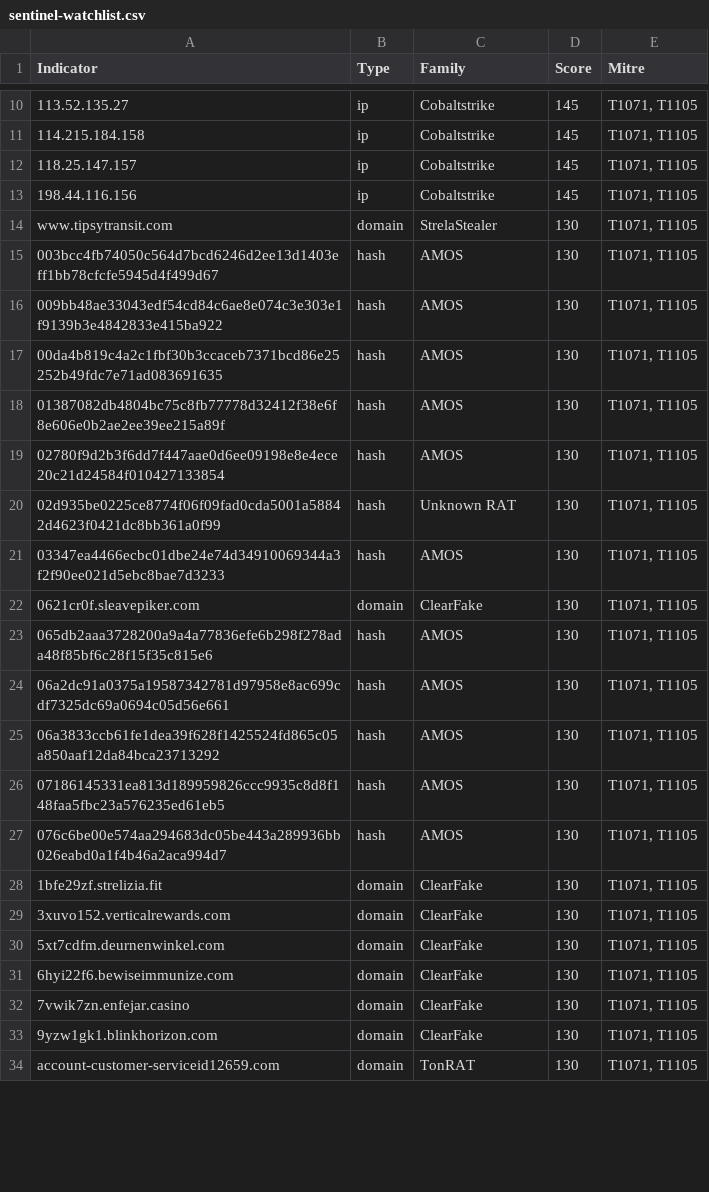
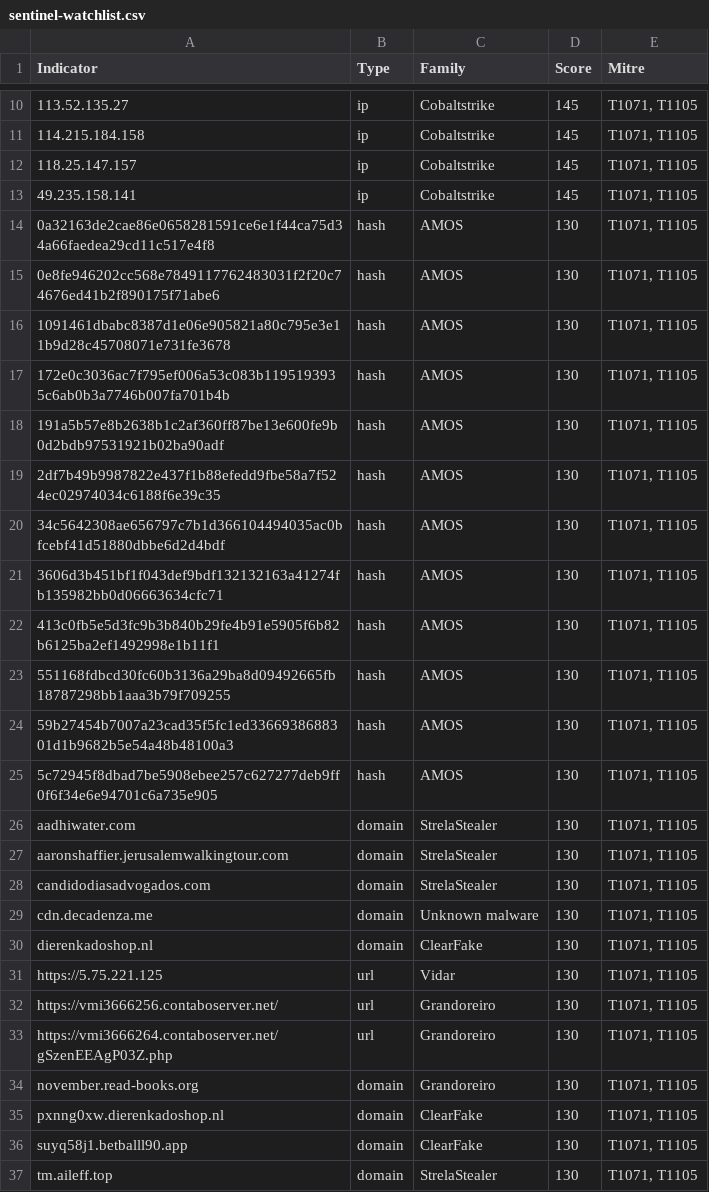
Before and after one commit to mhearsh/threat-intel-feed, a CSV file: archive/2026-10-24/sentinel-watchlist.csv, drawn as a sheet; only a part is shown, gaps mark what is left out; the diff covers the shown part only.

```diff
--- a/archive/2026-10-24/sentinel-watchlist.csv
+++ b/archive/2026-10-24/sentinel-watchlist.csv
@@ -12,23 +12,26 @@ Indicator,Type,Family,Score,Mitre
 118.25.147.157,ip,Cobaltstrike,145,"T1071, T1105"
-198.44.116.156,ip,Cobaltstrike,145,"T1071, T1105"
-www.tipsytransit.com,domain,StrelaStealer,130,"T1071, T1105"
-003bcc4fb74050c564d7bcd6246d2ee13d1403eff1bb78cfcfe5945d4f499d67,hash,AMOS,130,"T1071, T1105"
-009bb48ae33043edf54cd84c6ae8e074c3e303e1f9139b3e4842833e415ba922,hash,AMOS,130,"T1071, T1105"
-00da4b819c4a2c1fbf30b3ccaceb7371bcd86e25252b49fdc7e71ad083691635,hash,AMOS,130,"T1071, T1105"
-01387082db4804bc75c8fb77778d32412f38e6f8e606e0b2ae2ee39ee215a89f,hash,AMOS,130,"T1071, T1105"
-02780f9d2b3f6dd7f447aae0d6ee09198e8e4ece20c21d24584f010427133854,hash,AMOS,130,"T1071, T1105"
-02d935be0225ce8774f06f09fad0cda5001a58842d4623f0421dc8bb361a0f99,hash,Unknown RAT,130,"T1071, T1105"
-03347ea4466ecbc01dbe24e74d34910069344a3f2f90ee021d5ebc8bae7d3233,hash,AMOS,130,"T1071, T1105"
-0621cr0f.sleavepiker.com,domain,ClearFake,130,"T1071, T1105"
-065db2aaa3728200a9a4a77836efe6b298f278ada48f85bf6c28f15f35c815e6,hash,AMOS,130,"T1071, T1105"
-06a2dc91a0375a19587342781d97958e8ac699cdf7325dc69a0694c05d56e661,hash,AMOS,130,"T1071, T1105"
-06a3833ccb61fe1dea39f628f1425524fd865c05a850aaf12da84bca23713292,hash,AMOS,130,"T1071, T1105"
-07186145331ea813d189959826ccc9935c8d8f148faa5fbc23a576235ed61eb5,hash,AMOS,130,"T1071, T1105"
-076c6be00e574aa294683dc05be443a289936bb026eabd0a1f4b46a2aca994d7,hash,AMOS,130,"T1071, T1105"
-1bfe29zf.strelizia.fit,domain,ClearFake,130,"T1071, T1105"
-3xuvo152.verticalrewards.com,domain,ClearFake,130,"T1071, T1105"
-5xt7cdfm.deurnenwinkel.com,domain,ClearFake,130,"T1071, T1105"
-6hyi22f6.bewiseimmunize.com,domain,ClearFake,130,"T1071, T1105"
-7vwik7zn.enfejar.casino,domain,ClearFake,130,"T1071, T1105"
-9yzw1gk1.blinkhorizon.com,domain,ClearFake,130,"T1071, T1105"
-account-customer-serviceid12659.com,domain,TonRAT,130,"T1071, T1105"
+49.235.158.141,ip,Cobaltstrike,145,"T1071, T1105"
+0a32163de2cae86e0658281591ce6e1f44ca75d34a66faedea29cd11c517e4f8,hash,AMOS,130,"T1071, T1105"
+0e8fe946202cc568e7849117762483031f2f20c74676ed41b2f890175f71abe6,hash,AMOS,130,"T1071, T1105"
+1091461dbabc8387d1e06e905821a80c795e3e11b9d28c45708071e731fe3678,hash,AMOS,130,"T1071, T1105"
+172e0c3036ac7f795ef006a53c083b1195193935c6ab0b3a7746b007fa701b4b,hash,AMOS,130,"T1071, T1105"
+191a5b57e8b2638b1c2af360ff87be13e600fe9b0d2bdb97531921b02ba90adf,hash,AMOS,130,"T1071, T1105"
+2df7b49b9987822e437f1b88efedd9fbe58a7f524ec02974034c6188f6e39c35,hash,AMOS,130,"T1071, T1105"
+34c5642308ae656797c7b1d366104494035ac0bfcebf41d51880dbbe6d2d4bdf,hash,AMOS,130,"T1071, T1105"
+3606d3b451bf1f043def9bdf132132163a41274fb135982bb0d06663634cfc71,hash,AMOS,130,"T1071, T1105"
+413c0fb5e5d3fc9b3b840b29fe4b91e5905f6b82b6125ba2ef1492998e1b11f1,hash,AMOS,130,"T1071, T1105"
+551168fdbcd30fc60b3136a29ba8d09492665fb18787298bb1aaa3b79f709255,hash,AMOS,130,"T1071, T1105"
+59b27454b7007a23cad35f5fc1ed3366938688301d1b9682b5e54a48b48100a3,hash,AMOS,130,"T1071, T1105"
+5c72945f8dbad7be5908ebee257c627277deb9ff0f6f34e6e94701c6a735e905,hash,AMOS,130,"T1071, T1105"
+aadhiwater.com,domain,StrelaStealer,130,"T1071, T1105"
+aaronshaffier.jerusalemwalkingtour.com,domain,StrelaStealer,130,"T1071, T1105"
+candidodiasadvogados.com,domain,StrelaStealer,130,"T1071, T1105"
+cdn.decadenza.me,domain,Unknown malware,130,"T1071, T1105"
+dierenkadoshop.nl,domain,ClearFake,130,"T1071, T1105"
+https://5.75.221.125,url,Vidar,130,"T1071, T1105"
+https://vmi3666256.contaboserver.net/,url,Grandoreiro,130,"T1071, T1105"
+https://vmi3666264.contaboserver.net/gSzenEEAgP03Z.php,url,Grandoreiro,130,"T1071, T1105"
+november.read-books.org,domain,Grandoreiro,130,"T1071, T1105"
+pxnng0xw.dierenkadoshop.nl,domain,ClearFake,130,"T1071, T1105"
+suyq58j1.betballl90.app,domain,ClearFake,130,"T1071, T1105"
+tm.aileff.top,domain,StrelaStealer,130,"T1071, T1105"
```
Also changed, not shown: 3 removed rows and 6 edited cells elsewhere in this file, archive/2026-10-24/top-iocs.csv, 19 other files.
